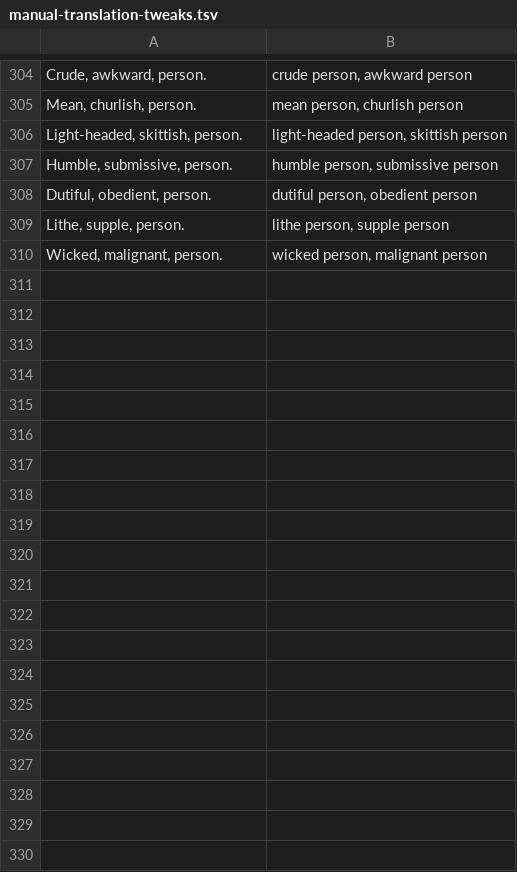
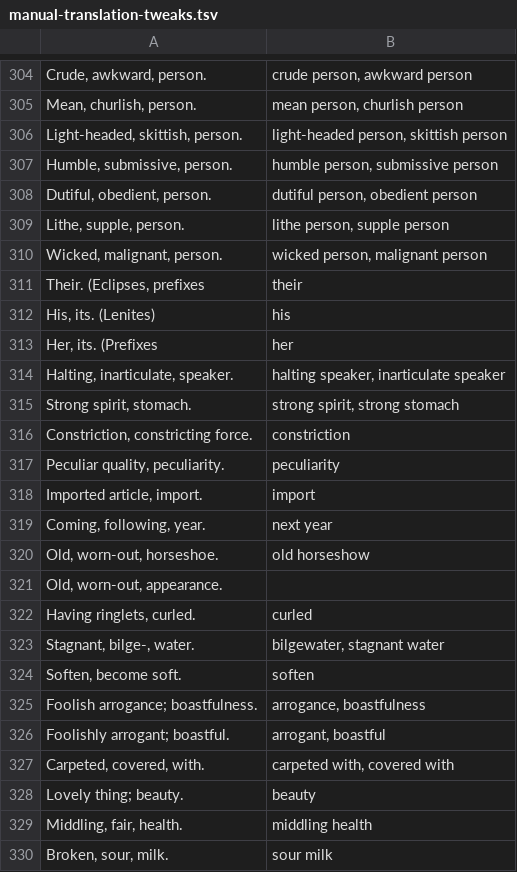
Before and after one commit to jimregan/gramadanj, a TSV file: src/main/resource/ie/tcd/slscs/itut/gramadanj/FGB/manual-translation-tweaks.tsv, drawn as a sheet; only a part is shown, gaps mark what is left out; the diff covers the shown part only.

Commit message:
more

```diff
--- a/src/main/resource/ie/tcd/slscs/itut/gramadanj/FGB/manual-translation-tweaks.tsv
+++ b/src/main/resource/ie/tcd/slscs/itut/gramadanj/FGB/manual-translation-tweaks.tsv
@@ -310 +310,21 @@ Lithe, supple, person. 	lithe person, supple person
 Wicked, malignant, person. 	wicked person, malignant person
+Their. (Eclipses, prefixes	their
+His, its. (Lenites)	his
+Her, its. (Prefixes	her
+Halting, inarticulate, speaker.	halting speaker, inarticulate speaker
+Strong spirit, stomach.	strong spirit, strong stomach
+Constriction, constricting force.	constriction
+Peculiar quality, peculiarity.	peculiarity
+Imported article, import.	import
+Coming, following, year.	next year
+Old, worn-out, horseshoe.	old horseshow
+Old, worn-out, appearance.
+Having ringlets, curled.	curled
+Stagnant, bilge-, water.	bilgewater, stagnant water
+Soften, become soft.	soften
+Foolish arrogance; boastfulness.	arrogance, boastfulness
+Foolishly arrogant; boastful.	arrogant, boastful
+Carpeted, covered, with.	carpeted with, covered with
+Lovely thing; beauty.	beauty
+Middling, fair, health.	middling health
+Broken, sour, milk.	sour milk
```
Also changed, not shown: 41 added rows elsewhere in this file.
